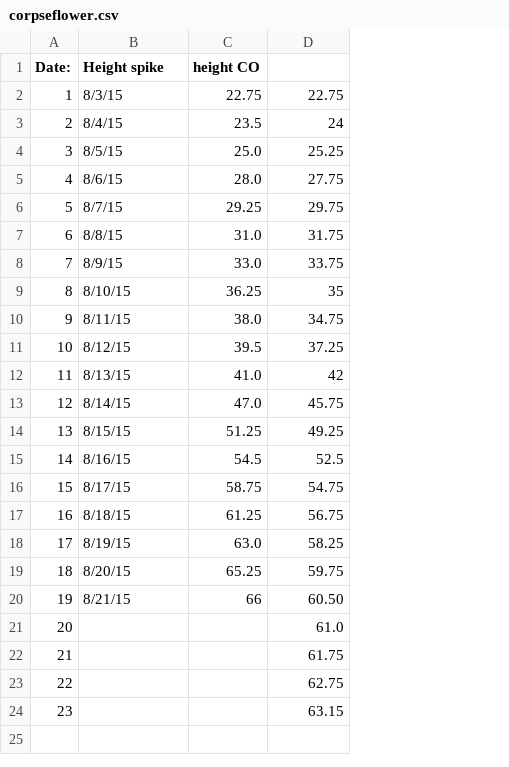
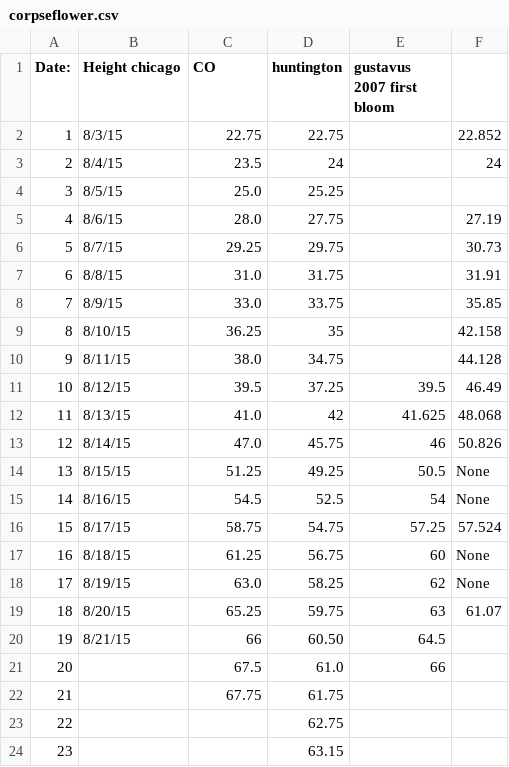
Before and after one commit to hsw28/personalprojects, a CSV file: corpseflower.csv, drawn as a sheet; the diff names each change by its address in the sheet, - before the commit and + after, or states it on an @@ line.

Commit message:
added more data for other plants, have to fix up gustavus

```diff
--- a/corpseflower.csv
+++ b/corpseflower.csv
+column E (gustavus 2007 first bloom), rows 11-21: 39.5 | 41.625 | 46 | 50.5 | 54 | 57.25 | 60 | 62 | 63 | 64.5 | 66
+column F, rows 2-19: 22.852 | 24 |  | 27.19 | 30.73 | 31.91 | 35.85 | 42.158 | 44.128 | 46.49 | 48.068 | 50.826 | None | None | 57.524 | None | None | 61.07
-B1: Height spike
+B1: Height chicago
-C1: height CO
+C1: CO
-D1: (empty)
+D1: huntington
-C21 (CO): (empty)
+C21 (CO): 67.5
-C22 (CO): (empty)
+C22 (CO): 67.75
```
Also changed, not shown: 1 other file.
